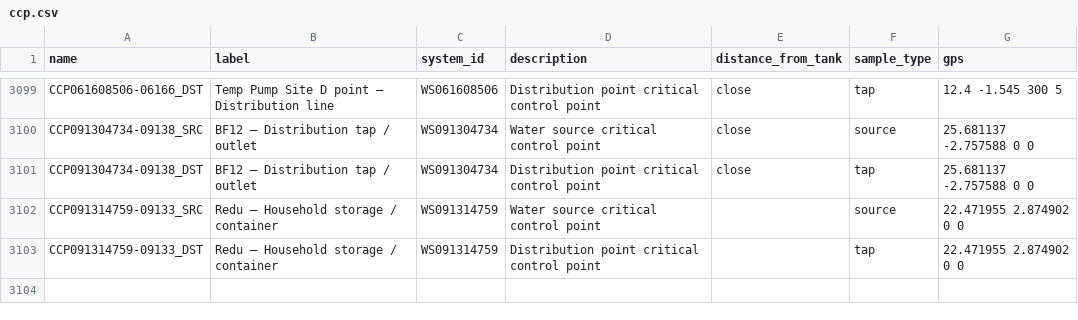
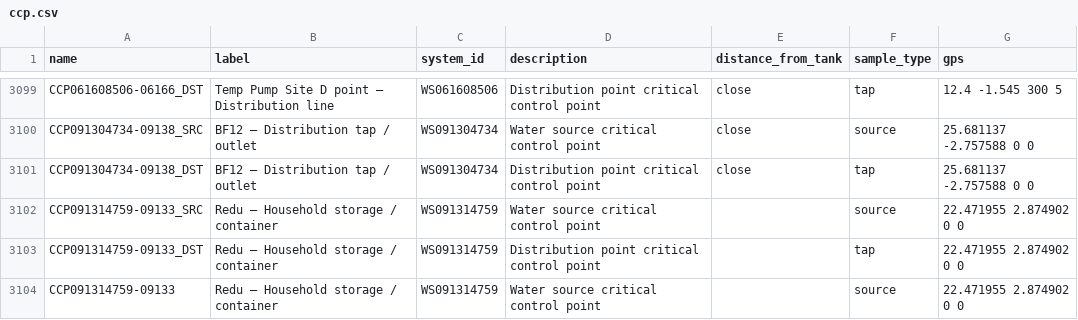
Before and after one commit to osmanburcu/Watercheck, a CSV file: data/ccp.csv, drawn as a sheet; only a part is shown, gaps mark what is left out; the diff names each change by its address in the sheet, - before the commit and + after, or states it on an @@ line.

Commit message:
Upload CSV from Power Automate

```diff
--- a/data/ccp.csv
+++ b/data/ccp.csv
+row 3104: CCP091314759-09133 | Redu – Household storage / container | WS091314759 | Water source critical control point |  | source | 22.471955 2.874902 0 0
```
